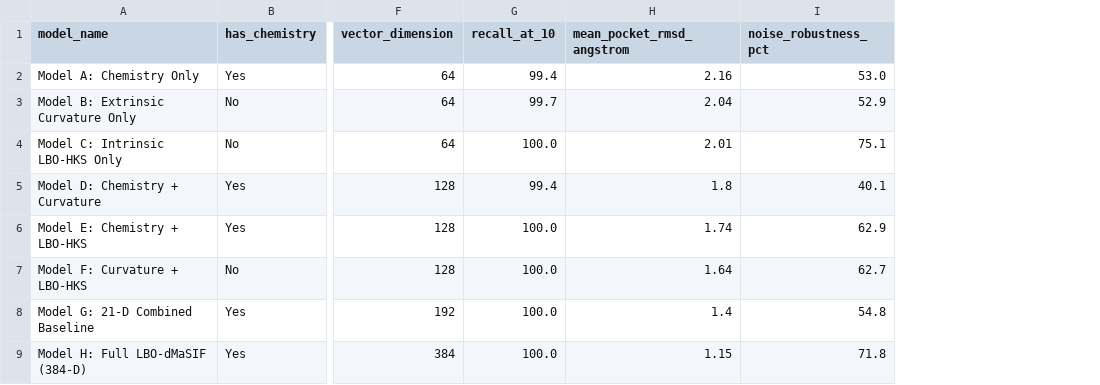
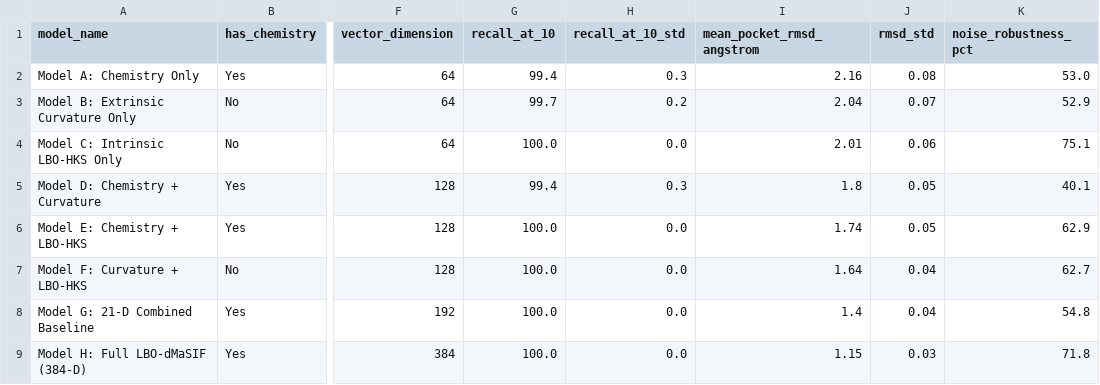
Before and after one commit to F1nnSBK/Pythia, a CSV file: results/csv/ablation_study_results.csv, drawn as a sheet; only a part is shown, gaps mark what is left out; the diff names each change by its address in the sheet, - before the commit and + after, or states it on an @@ line.

```diff
--- a/results/csv/ablation_study_results.csv
+++ b/results/csv/ablation_study_results.csv
+column H (recall_at_10_std), rows 2-9: 0.3 | 0.2 | 0.0 | 0.3 | 0.0 | 0.0 | 0.0 | 0.0
+column J (rmsd_std), rows 2-9: 0.08 | 0.07 | 0.06 | 0.05 | 0.05 | 0.04 | 0.04 | 0.03
```
Also changed, not shown: results/csv/bioinformatics_baselines_comparison.csv, results/csv/dark_proteome_deorphanization.csv, 23 other files.
